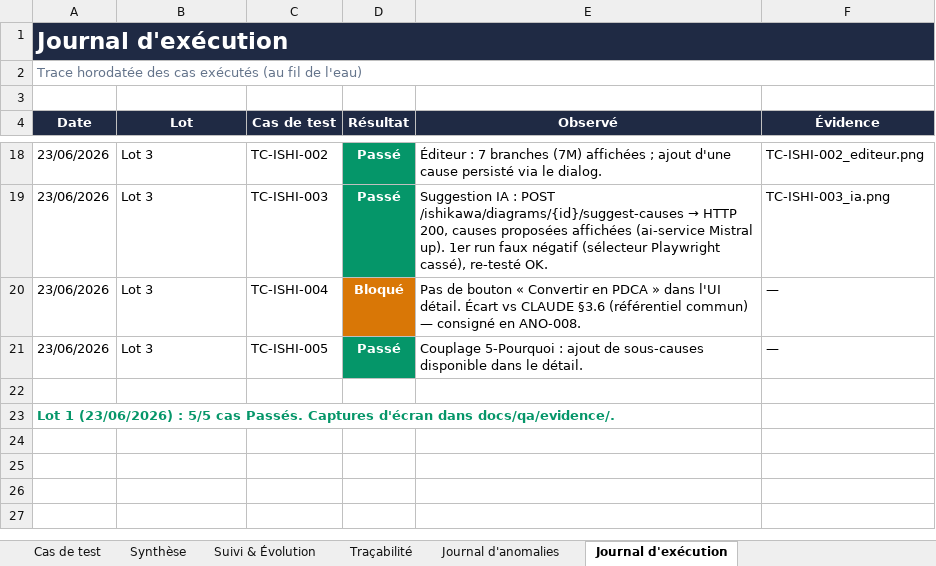
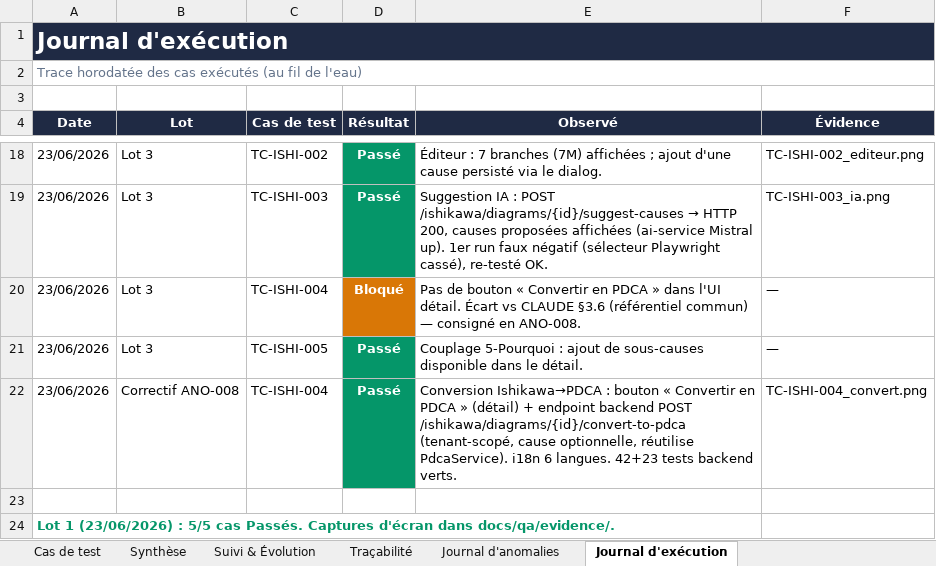
Before and after one commit to Couldevlop/qualitos, an Excel workbook: docs/qa/QualitOS_Dossier_de_Test_QA.xlsx, sheet Journal d'exécution, drawn as a sheet; only a part is shown, gaps mark what is left out; values as stored, in another font and other column widths than the file's, no borders; the diff names each change by its address in the sheet, - before the commit and + after, or states it on an @@ line.

Commit message:
test(qa): clôture ANO-008 — TC-ISHI-004 (Convertir Ishikawa→PDCA) Passé
Bouton présent sur le détail (smoke Playwright) ; endpoint couvert par 42+23 tests
backend. Dossier QA, journal d'exécution et journal d'anomalies mis à jour.

```diff
--- a/docs/qa/QualitOS_Dossier_de_Test_QA.xlsx (sheet Journal d'exécution)
+++ b/docs/qa/QualitOS_Dossier_de_Test_QA.xlsx (sheet Journal d'exécution)
+row 22: 23/06/2026 | Correctif ANO-008 | TC-ISHI-004 | Passé | Conversion Ishikawa→PDCA : bouton « Convertir en PDCA » (détail) + endpoint backend POST /ishikawa/diagrams/{id}/convert-to-pdca (tenant-scopé, cause optionnelle, réutilise PdcaService). i18n 6 langues. 42+23 tests backend verts. | TC-ISHI-004_convert.png
```
Also changed, not shown: sheet Synthèse, sheet Journal d'anomalies, sheet Cas de test, sheet Suivi & Évolution, 2 other files.
